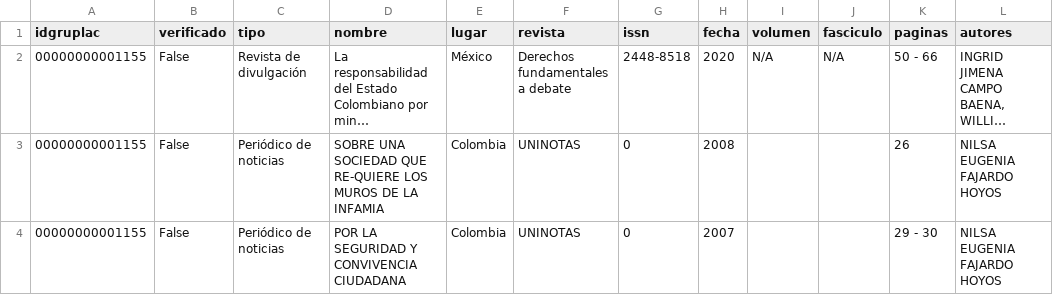
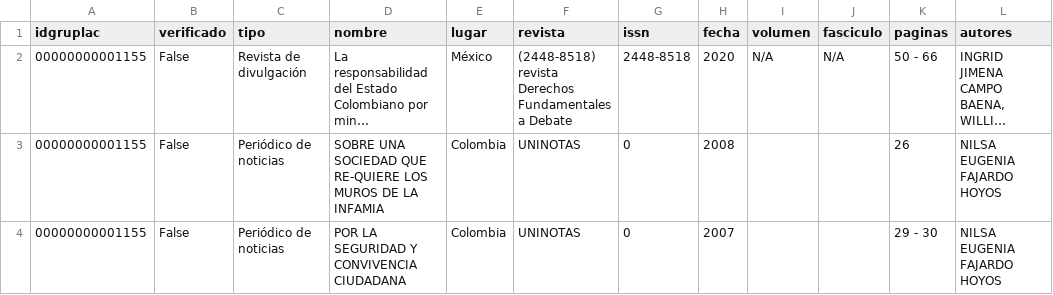
Before and after one commit to alexper11/SCIENGROUP, a CSV file: cvlac/testing/testing_gruplac/otros_articulos2.csv, drawn as a sheet; long unchanged cells end in …; the diff names each change by its address in the sheet, - before the commit and + after, or states it on an @@ line.

Commit message:
Comprobadas pruebas de verificación cvlac gruplac

```diff
--- a/cvlac/testing/testing_gruplac/otros_articulos2.csv
+++ b/cvlac/testing/testing_gruplac/otros_articulos2.csv
-F2 (revista): Derechos fundamentales a debate
+F2 (revista): (2448-8518) revista Derechos Fundamentales a Debate
```
Also changed, not shown: 8 other files.
